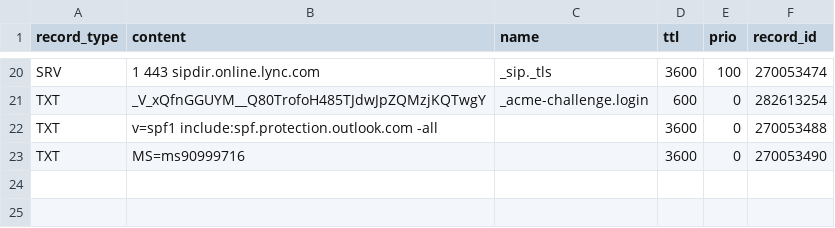
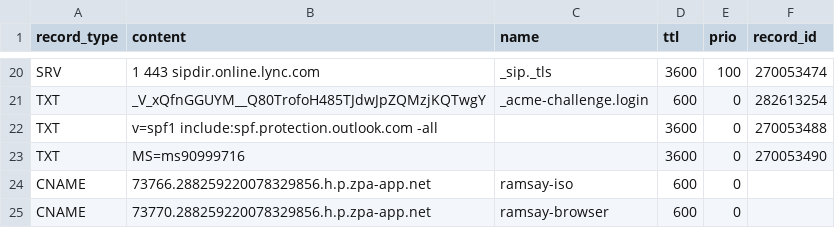
Before and after one commit to jxg81/dns-manager, a CSV file: domains/zphyrs.com/records.csv, drawn as a sheet; only a part is shown, gaps mark what is left out; the diff names each change by its address in the sheet, - before the commit and + after, or states it on an @@ line.

Commit message:
new names

```diff
--- a/domains/zphyrs.com/records.csv
+++ b/domains/zphyrs.com/records.csv
+row 24: CNAME | 73766.288259220078329856.h.p.zpa-app.net | ramsay-iso | 600 | 0
+row 25: CNAME | 73770.288259220078329856.h.p.zpa-app.net | ramsay-browser | 600 | 0
```
